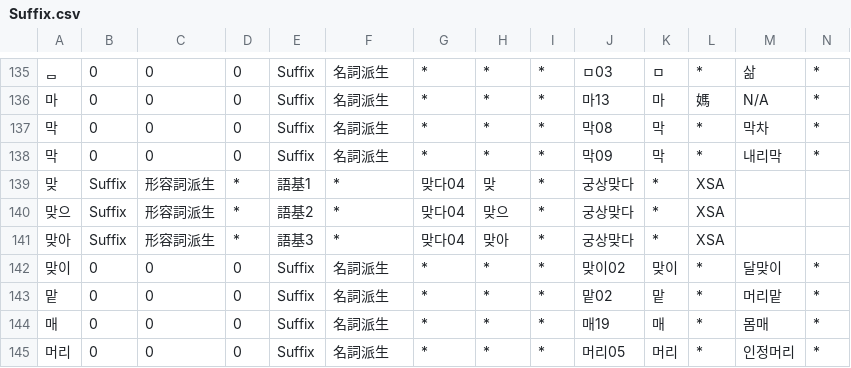
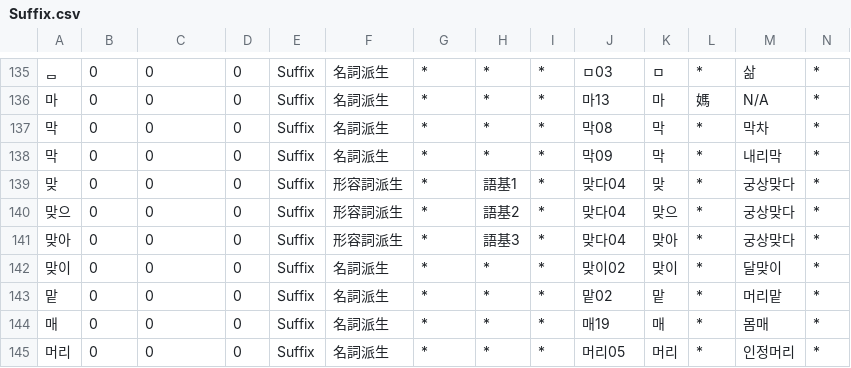
Before and after one commit to okikirmui/handic, a CSV file: seed/Suffix.csv, drawn as a sheet; only a part is shown, gaps mark what is left out; removed rows and columns are numbered as before the commit, all else as after; rows hold the shown columns only; the diff names each change by its address in the sheet, - before the commit and + after, or states it on an @@ line.

Commit message:
typo

```diff
--- a/seed/Suffix.csv
+++ b/seed/Suffix.csv
-row 139: 맞 | Suffix | 形容詞派生 | * | 語基1 | * | 맞다04 | 맞 | * | 궁상맞다 | * | XSA
-row 140: 맞으 | Suffix | 形容詞派生 | * | 語基2 | * | 맞다04 | 맞으 | * | 궁상맞다 | * | XSA
-row 141: 맞아 | Suffix | 形容詞派生 | * | 語基3 | * | 맞다04 | 맞아 | * | 궁상맞다 | * | XSA
+row 139: 맞 | 0 | 0 | 0 | Suffix | 形容詞派生 | * | 語基1 | * | 맞다04 | 맞 | * | 궁상맞다 | *
+row 140: 맞으 | 0 | 0 | 0 | Suffix | 形容詞派生 | * | 語基2 | * | 맞다04 | 맞으 | * | 궁상맞다 | *
+row 141: 맞아 | 0 | 0 | 0 | Suffix | 形容詞派生 | * | 語基3 | * | 맞다04 | 맞아 | * | 궁상맞다 | *
```
Also changed, not shown: seed/Noun.pronoun.csv, seed/Noun.supplement.org.csv, 3 other files.
